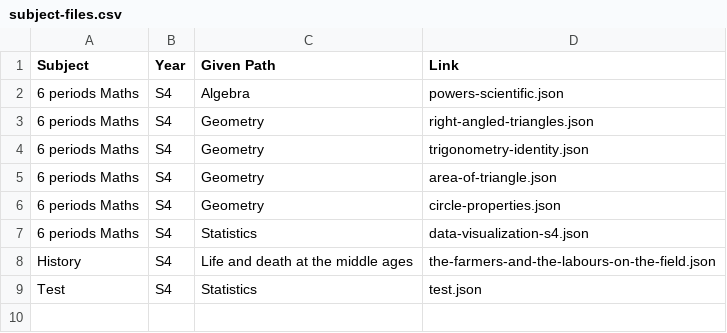
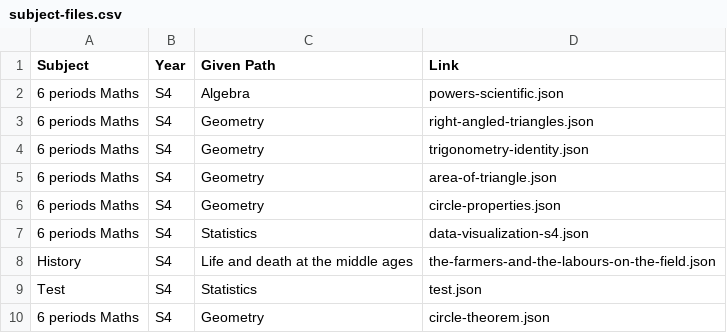
Before and after one commit to shining3366dev-prog/Syllabusplus-Database, a CSV file: subject-files.csv, drawn as a sheet.

```diff
--- a/subject-files.csv
+++ b/subject-files.csv
@@ -9 +9,2 @@ History;S4;Life and death at the middle ages;the-farmers-and-the-labours-on-the-
 Test;S4;Statistics;test.json
+6 periods Maths;S4;Geometry;circle-theorem.json
```
Also changed, not shown: course-card-widgets.csv, 2 other files.
